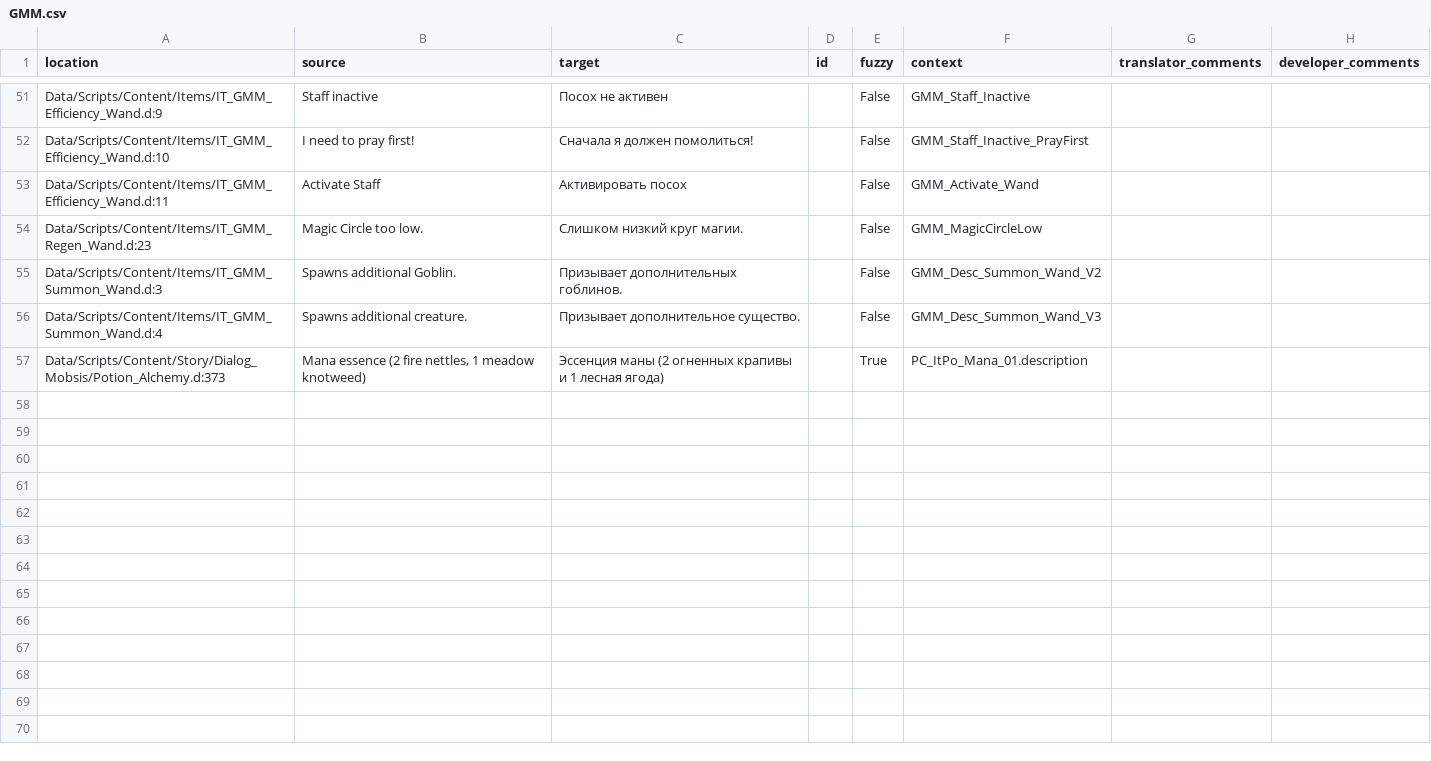
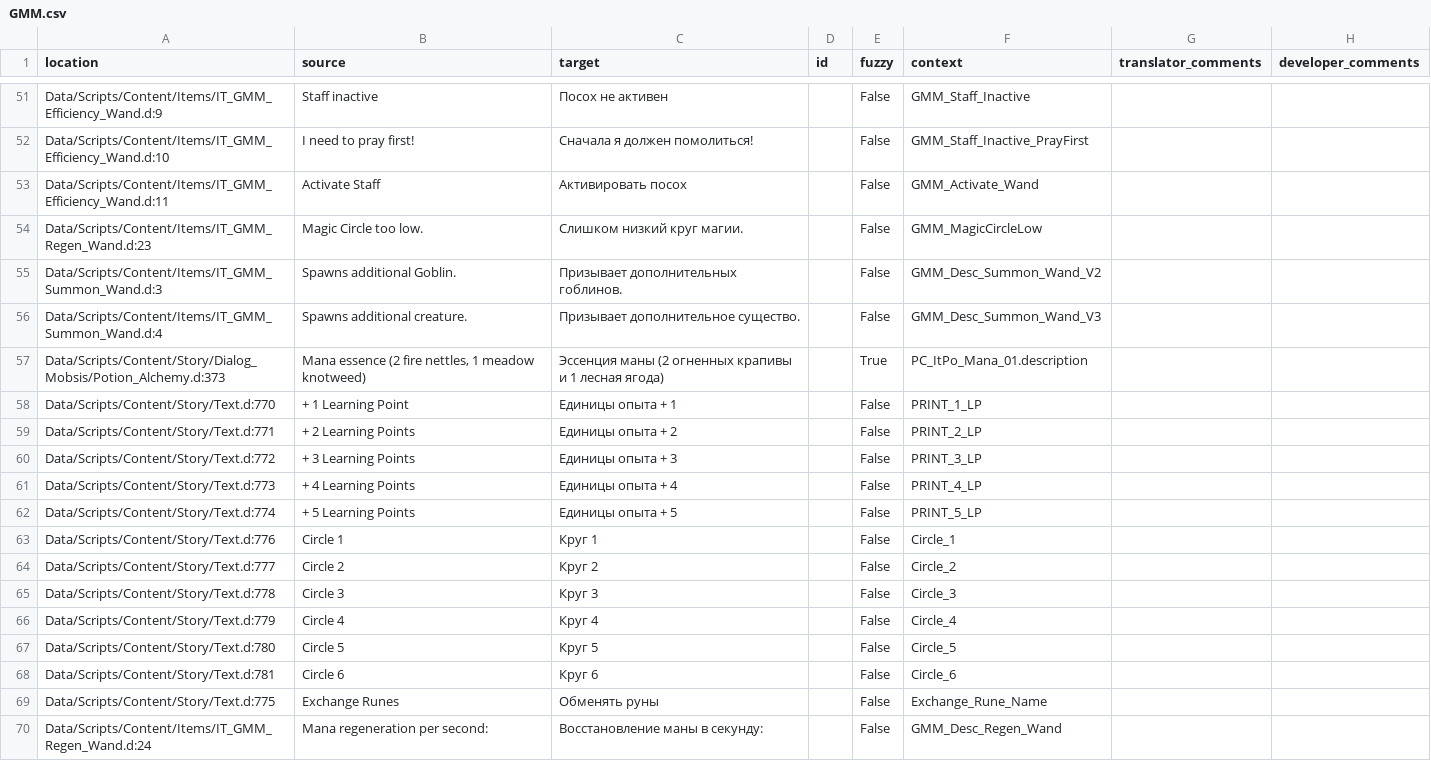
Before and after one commit to GaroK/Generous-Magic-Mod_, a CSV file: .translations/ru/GMM.csv, drawn as a sheet; only a part is shown, gaps mark what is left out; the diff names each change by its address in the sheet, - before the commit and + after, or states it on an @@ line.

Commit message:
Translated using Weblate (Russian)
Currently translated at 98.4% (65 of 66 strings)

Translation: Generous magic mod/Main module
Translate-URL: http://weblate.cokoliv.eu/projects/generous-magic-mod/main-module/ru/

```diff
--- a/.translations/ru/GMM.csv
+++ b/.translations/ru/GMM.csv
+row 58: Data/Scripts/Content/Story/Text.d:770 | + 1 Learning Point | Единицы опыта + 1 |  | False | PRINT_1_LP
+row 59: Data/Scripts/Content/Story/Text.d:771 | + 2 Learning Points | Единицы опыта + 2 |  | False | PRINT_2_LP
+row 60: Data/Scripts/Content/Story/Text.d:772 | + 3 Learning Points | Единицы опыта + 3 |  | False | PRINT_3_LP
+row 61: Data/Scripts/Content/Story/Text.d:773 | + 4 Learning Points | Единицы опыта + 4 |  | False | PRINT_4_LP
+row 62: Data/Scripts/Content/Story/Text.d:774 | + 5 Learning Points | Единицы опыта + 5 |  | False | PRINT_5_LP
+row 63: Data/Scripts/Content/Story/Text.d:776 | Circle 1 | Круг 1 |  | False | Circle_1
+row 64: Data/Scripts/Content/Story/Text.d:777 | Circle 2 | Круг 2 |  | False | Circle_2
+row 65: Data/Scripts/Content/Story/Text.d:778 | Circle 3 | Круг 3 |  | False | Circle_3
+row 66: Data/Scripts/Content/Story/Text.d:779 | Circle 4 | Круг 4 |  | False | Circle_4
+row 67: Data/Scripts/Content/Story/Text.d:780 | Circle 5 | Круг 5 |  | False | Circle_5
+row 68: Data/Scripts/Content/Story/Text.d:781 | Circle 6 | Круг 6 |  | False | Circle_6
+row 69: Data/Scripts/Content/Story/Text.d:775 | Exchange Runes | Обменять руны |  | False | Exchange_Rune_Name
+row 70: Data/Scripts/Content/Items/IT_GMM_Regen_Wand.d:24 | Mana regeneration per second: | Восстановление маны в секунду: |  | False | GMM_Desc_Regen_Wand
```
